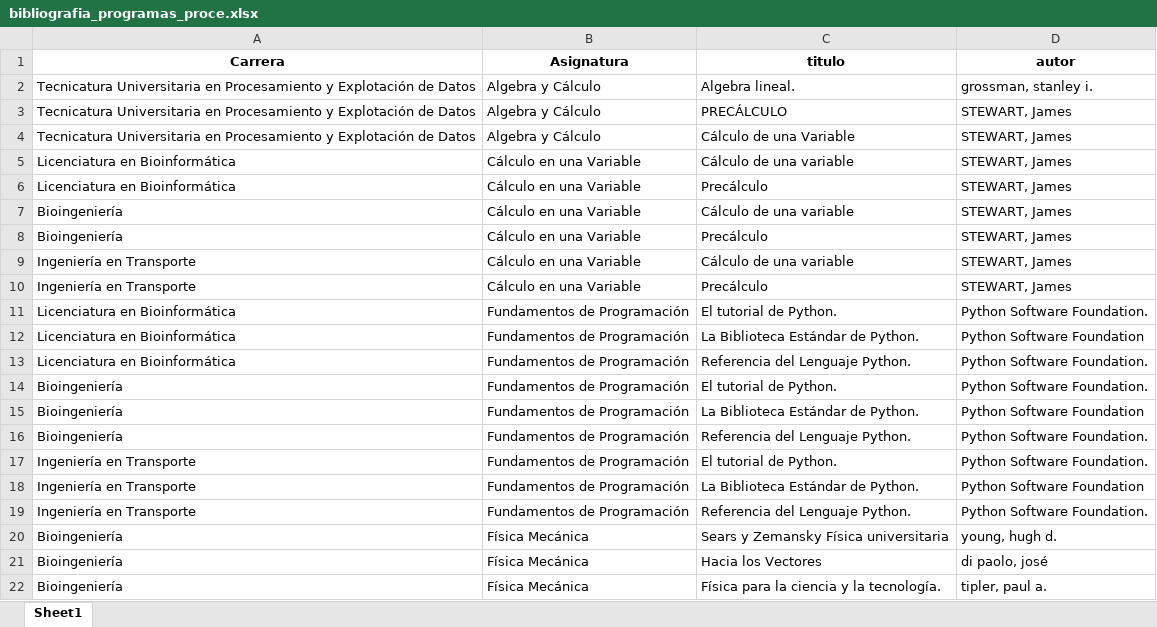
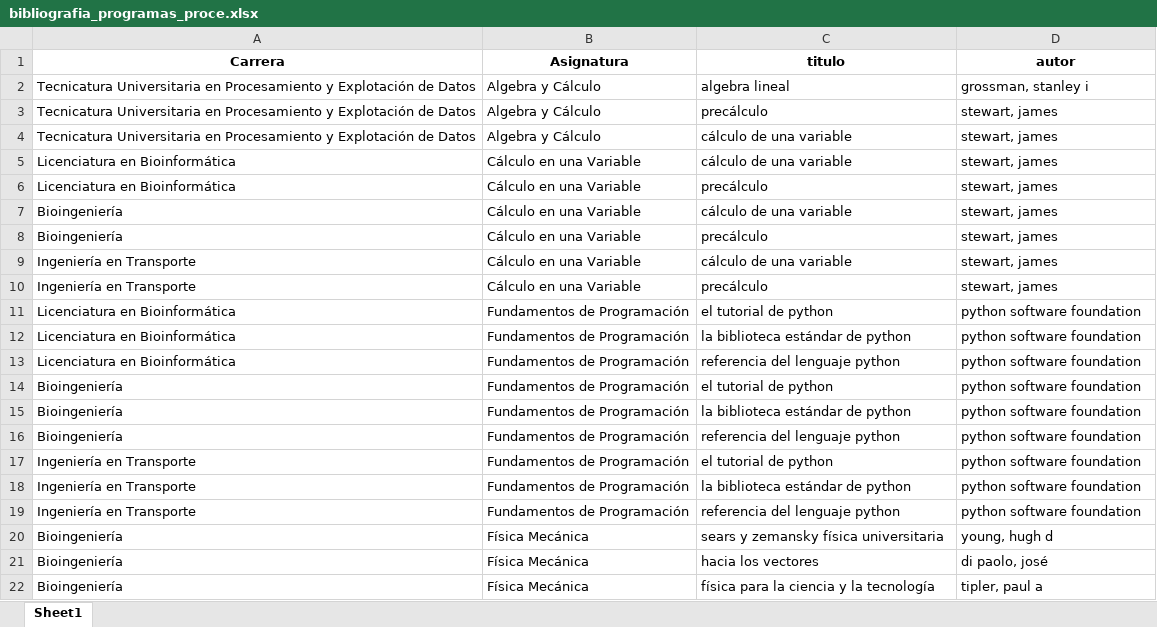
Before and after one commit to axelescalante0/Practica-Biblioteca, an Excel workbook: data/procesados/bibliografia_programas_proce.xlsx, sheet Sheet1, drawn as a sheet; only a part is shown; values as stored, in another font and other column widths than the file's, no borders; the diff covers the shown part only; the diff names each change by its address in the sheet, - before the commit and + after, or states it on an @@ line.

Commit message:
Procesamos los titulos y autores de los programas

```diff
--- a/data/procesados/bibliografia_programas_proce.xlsx (sheet Sheet1)
+++ b/data/procesados/bibliografia_programas_proce.xlsx (sheet Sheet1)
-C2 (titulo): Algebra lineal.
+C2 (titulo): algebra lineal
-D2 (autor): grossman, stanley i.
+D2 (autor): grossman, stanley i
-C3 (titulo): PRECÁLCULO
+C3 (titulo): precálculo
-D3:D10 (autor): STEWART, James
+D3:D10 (autor): stewart, james
-C4 (titulo): Cálculo de una Variable
+C4 (titulo): cálculo de una variable
-C5 (titulo): Cálculo de una variable
+C5 (titulo): cálculo de una variable
-C6 (titulo): Precálculo
+C6 (titulo): precálculo
-C7 (titulo): Cálculo de una variable
+C7 (titulo): cálculo de una variable
-C8 (titulo): Precálculo
+C8 (titulo): precálculo
-C9 (titulo): Cálculo de una variable
+C9 (titulo): cálculo de una variable
-C10 (titulo): Precálculo
+C10 (titulo): precálculo
-C11 (titulo): El tutorial de Python.
+C11 (titulo): el tutorial de python
-D11 (autor): Python Software Foundation.
+D11 (autor): python software foundation
-C12 (titulo): La Biblioteca Estándar de Python.
+C12 (titulo): la biblioteca estándar de python
-D12 (autor): Python Software Foundation
+D12 (autor): python software foundation
-C13 (titulo): Referencia del Lenguaje Python.
+C13 (titulo): referencia del lenguaje python
-D13:D14 (autor): Python Software Foundation.
+D13:D14 (autor): python software foundation
-C14 (titulo): El tutorial de Python.
+C14 (titulo): el tutorial de python
-C15 (titulo): La Biblioteca Estándar de Python.
+C15 (titulo): la biblioteca estándar de python
-D15 (autor): Python Software Foundation
+D15 (autor): python software foundation
-C16 (titulo): Referencia del Lenguaje Python.
+C16 (titulo): referencia del lenguaje python
-D16:D17 (autor): Python Software Foundation.
+D16:D17 (autor): python software foundation
-C17 (titulo): El tutorial de Python.
+C17 (titulo): el tutorial de python
-C18 (titulo): La Biblioteca Estándar de Python.
+C18 (titulo): la biblioteca estándar de python
-D18 (autor): Python Software Foundation
+D18 (autor): python software foundation
-C19 (titulo): Referencia del Lenguaje Python.
+C19 (titulo): referencia del lenguaje python
-D19 (autor): Python Software Foundation.
+D19 (autor): python software foundation
-C20 (titulo): Sears y Zemansky Física universitaria
+C20 (titulo): sears y zemansky física universitaria
-D20 (autor): young, hugh d.
+D20 (autor): young, hugh d
-C21 (titulo): Hacia los Vectores
+C21 (titulo): hacia los vectores
-C22 (titulo): Física para la ciencia y la tecnología.
+C22 (titulo): física para la ciencia y la tecnología
-D22 (autor): tipler, paul a.
+D22 (autor): tipler, paul a
```
Also changed, not shown: 130 edited cells elsewhere in this sheet, 4 other files.
